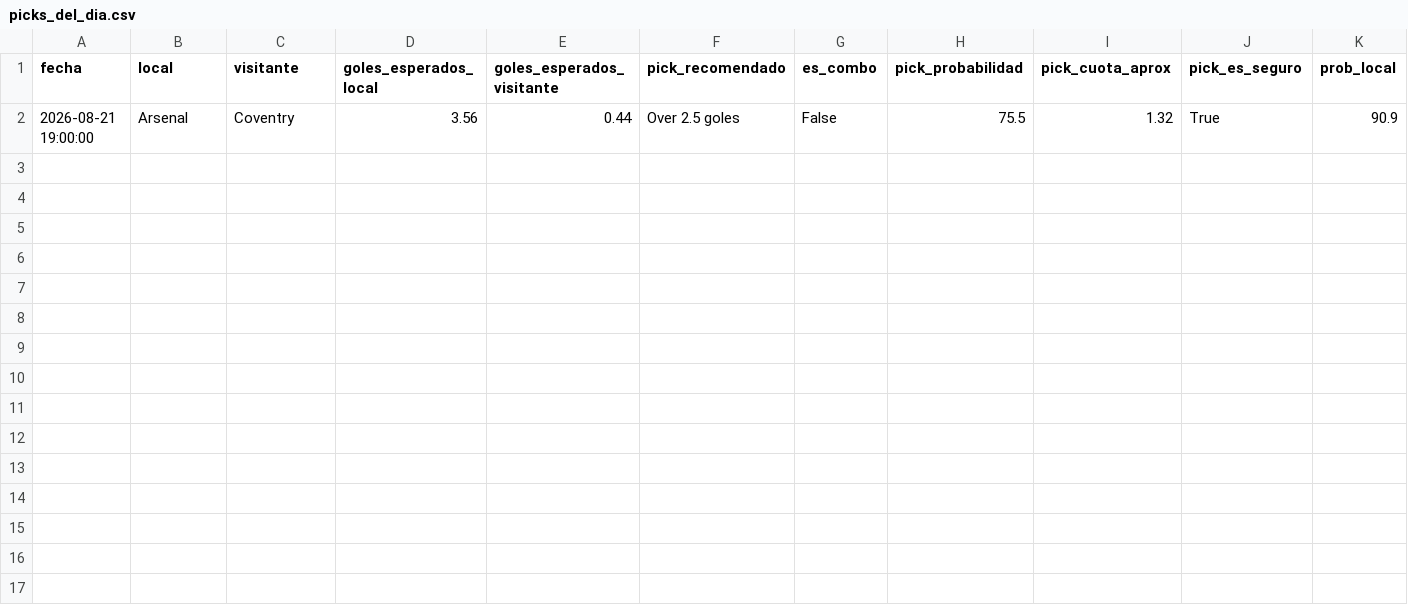
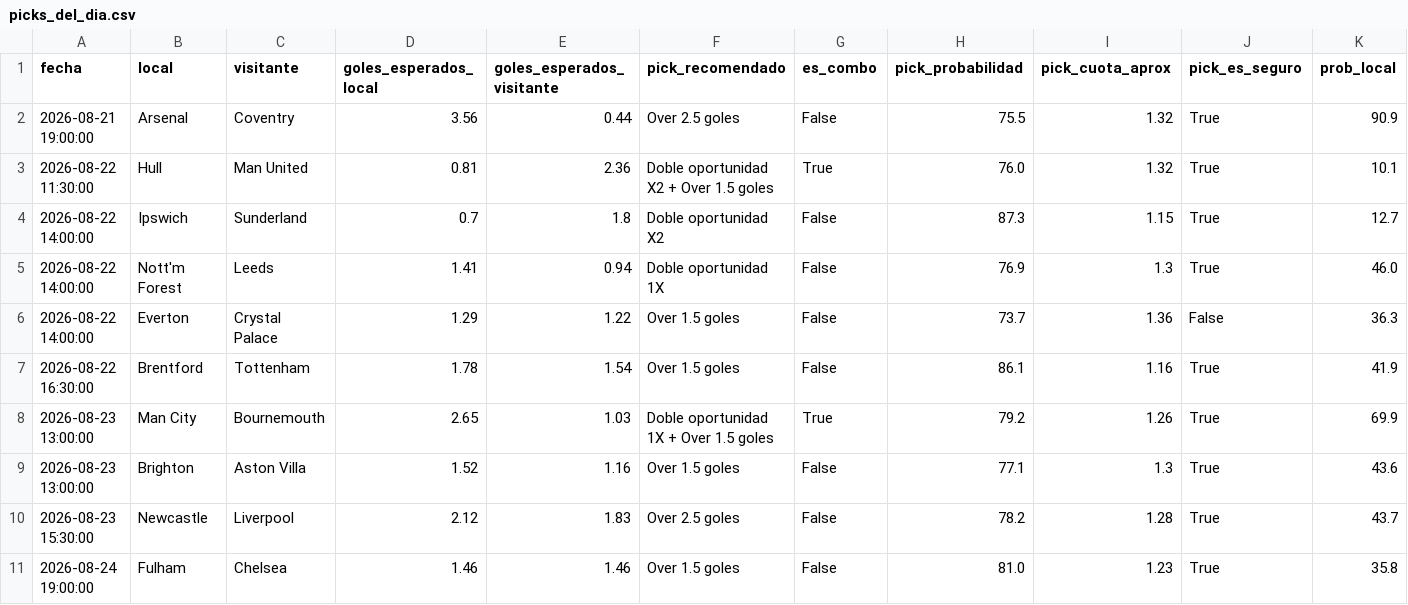
Before and after one commit to hectormera4-dotcom/premier-picks, a CSV file: picks_del_dia.csv, drawn as a sheet; only a part is shown; rows hold the shown columns only; the diff names each change by its address in the sheet, - before the commit and + after, or states it on an @@ line.

```diff
--- a/picks_del_dia.csv
+++ b/picks_del_dia.csv
+row 3: 2026-08-22 11:30:00 | Hull | Man United | 0.81 | 2.36 | Doble oportunidad X2 + Over 1.5 goles | True | 76.0 | 1.32 | True | 10.1
+row 4: 2026-08-22 14:00:00 | Ipswich | Sunderland | 0.7 | 1.8 | Doble oportunidad X2 | False | 87.3 | 1.15 | True | 12.7
+row 5: 2026-08-22 14:00:00 | Nott'm Forest | Leeds | 1.41 | 0.94 | Doble oportunidad 1X | False | 76.9 | 1.3 | True | 46.0
+row 6: 2026-08-22 14:00:00 | Everton | Crystal Palace | 1.29 | 1.22 | Over 1.5 goles | False | 73.7 | 1.36 | False | 36.3
+row 7: 2026-08-22 16:30:00 | Brentford | Tottenham | 1.78 | 1.54 | Over 1.5 goles | False | 86.1 | 1.16 | True | 41.9
+row 8: 2026-08-23 13:00:00 | Man City | Bournemouth | 2.65 | 1.03 | Doble oportunidad 1X + Over 1.5 goles | True | 79.2 | 1.26 | True | 69.9
+row 9: 2026-08-23 13:00:00 | Brighton | Aston Villa | 1.52 | 1.16 | Over 1.5 goles | False | 77.1 | 1.3 | True | 43.6
+row 10: 2026-08-23 15:30:00 | Newcastle | Liverpool | 2.12 | 1.83 | Over 2.5 goles | False | 78.2 | 1.28 | True | 43.7
+row 11: 2026-08-24 19:00:00 | Fulham | Chelsea | 1.46 | 1.46 | Over 1.5 goles | False | 81.0 | 1.23 | True | 35.8
```
Also changed, not shown: 1 other file.
